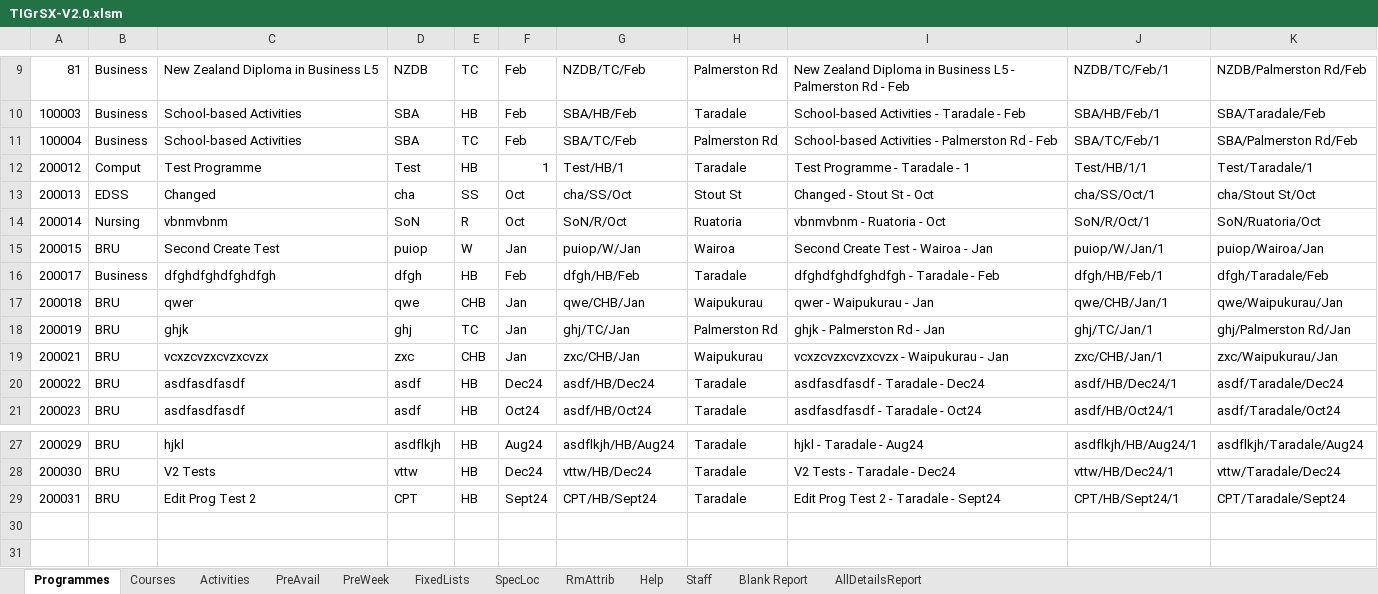
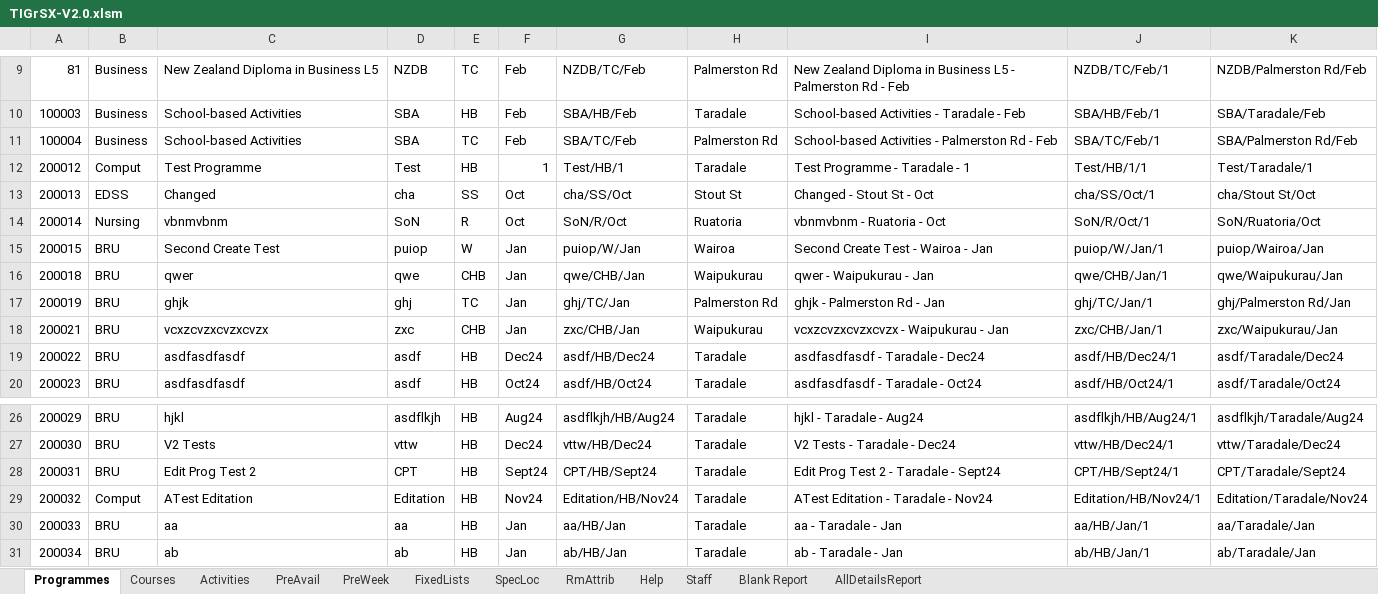
Before and after one commit to danieldangnz/BAP-2025, an Excel workbook: 3-SOLUTION/TIGrSX-V2.0.xlsm, sheet Programmes, drawn as a sheet; only a part is shown, gaps mark what is left out; values as stored, in another font and other column widths than the file's, no borders; table styles not drawn; removed rows and columns are numbered as before the commit, all else as after; the diff names each change by its address in the sheet, - before the commit and + after, or states it on an @@ line.

```diff
--- a/3-SOLUTION/TIGrSX-V2.0.xlsm (sheet Programmes)
+++ b/3-SOLUTION/TIGrSX-V2.0.xlsm (sheet Programmes)
-row 16: 200017 | Business | dfghdfghdfghdfgh | dfgh | HB | Feb | dfgh/HB/Feb | Taradale | dfghdfghdfghdfgh - Taradale - Feb | dfgh/HB/Feb/1 | dfgh/Taradale/Feb
+row 29: 200032 | Comput | ATest Editation | Editation | HB | Nov24 | Editation/HB/Nov24 | Taradale | ATest Editation - Taradale - Nov24 | Editation/HB/Nov24/1 | Editation/Taradale/Nov24
+row 30: 200033 | BRU | aa | aa | HB | Jan | aa/HB/Jan | Taradale | aa - Taradale - Jan | aa/HB/Jan/1 | aa/Taradale/Jan
+row 31: 200034 | BRU | ab | ab | HB | Jan | ab/HB/Jan | Taradale | ab - Taradale - Jan | ab/HB/Jan/1 | ab/Taradale/Jan
```
Also changed, not shown: sheet Activities, sheet Courses, sheet FixedLists.
